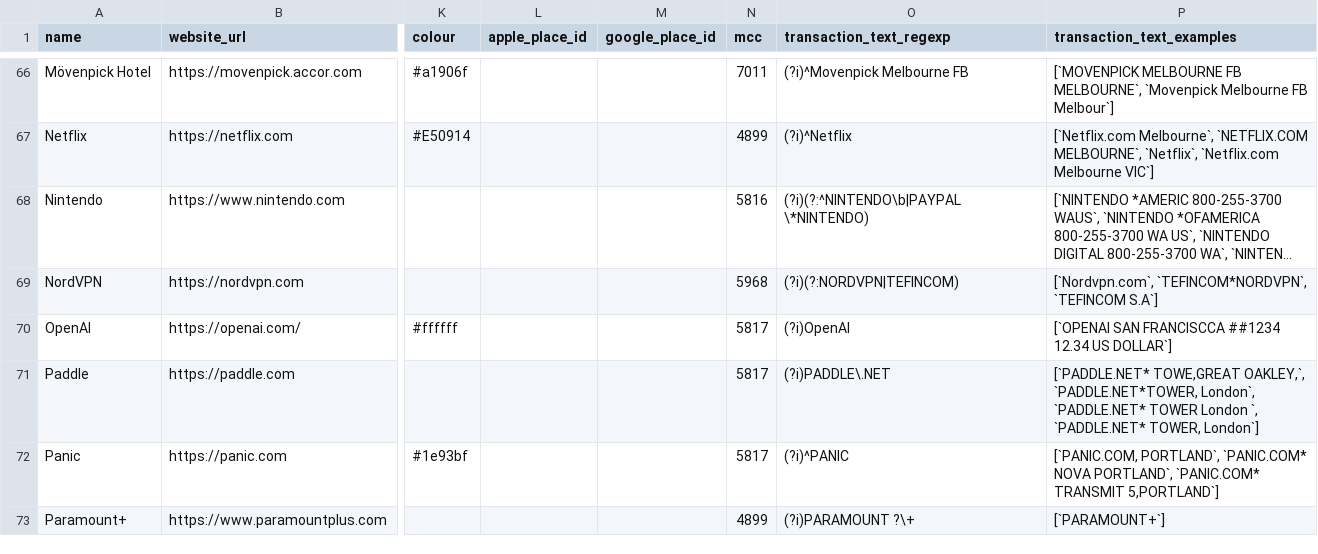
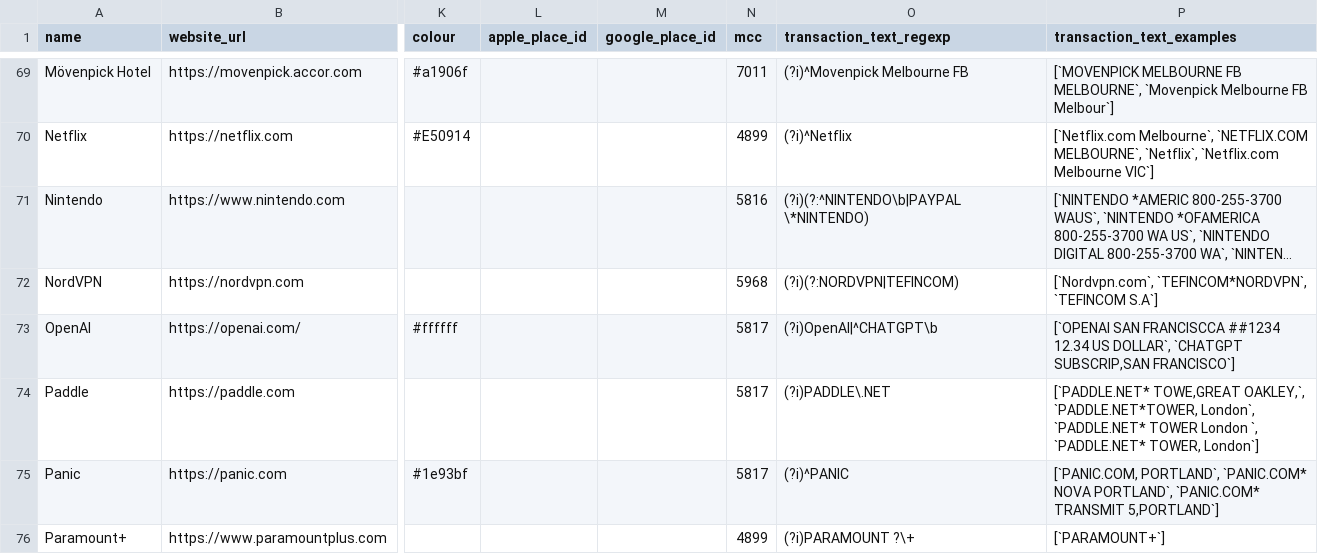
Before and after one commit to steveharrison/openenrichment, a CSV file: src/public/data/global/merchants.csv, drawn as a sheet; only a part is shown, gaps mark what is left out; long unchanged cells end in …; addresses are those after the commit; the diff covers the shown part only; the diff names each change by its address in the sheet, - before the commit and + after, or states it on an @@ line.

Commit message:
More merchants.

```diff
--- a/src/public/data/global/merchants.csv
+++ b/src/public/data/global/merchants.csv
-O73 (transaction_text_regexp): (?i)OpenAI
+O73 (transaction_text_regexp): (?i)OpenAI|^CHATGPT\b
-P73 (transaction_text_examples): …12.34 US DOLLAR`]
+P73 (transaction_text_examples): …12.34 US DOLLAR`, `CHATGPT SUBSCRIP,SAN FRANCISCO`]
```
Also changed, not shown: 5 added rows elsewhere in this file, src/public/data/au/merchants.csv, src/public/data/sg/merchants.csv, 24 other files.
